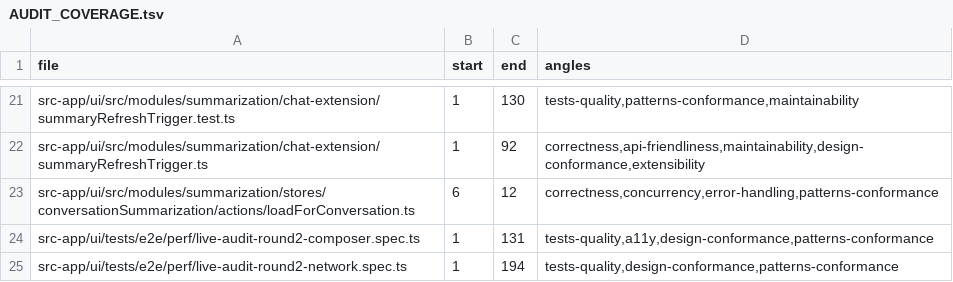
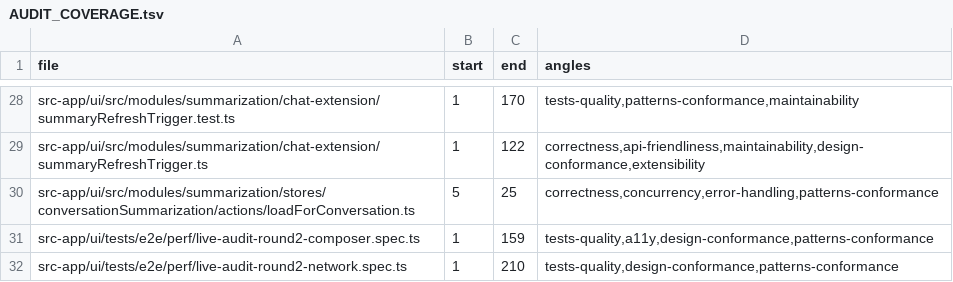
Before and after one commit to tinnlab/paws, a TSV file: .lifecycle/live-ui-audit-round2/AUDIT_COVERAGE.tsv, drawn as a sheet; only a part is shown, gaps mark what is left out; addresses are those after the commit; the diff covers the shown part only; the diff names each change by its address in the sheet, - before the commit and + after, or states it on an @@ line.

```diff
--- a/.lifecycle/live-ui-audit-round2/AUDIT_COVERAGE.tsv
+++ b/.lifecycle/live-ui-audit-round2/AUDIT_COVERAGE.tsv
-C28 (end): 130
+C28 (end): 170
-C29 (end): 92
+C29 (end): 122
-B30 (start): 6
+B30 (start): 5
-C30 (end): 12
+C30 (end): 25
-C31 (end): 131
+C31 (end): 159
-C32 (end): 194
+C32 (end): 210
```
Also changed, not shown: 11 added rows, 4 removed rows and 21 edited cells elsewhere in this file, 7 other files.
